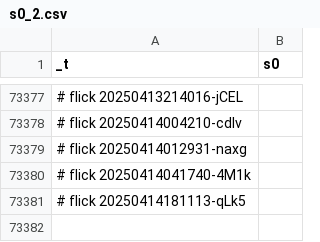
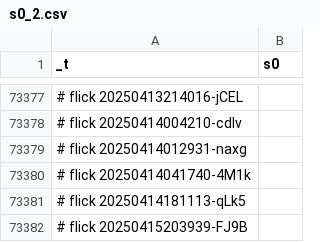
Before and after one commit to abikesa/shell-hologram, a CSV file: kitabo/ensi/ukubona/donorcase/test2/assets/csv/s0_2.csv, drawn as a sheet; only a part is shown, gaps mark what is left out; the diff names each change by its address in the sheet, - before the commit and + after, or states it on an @@ line.

Commit message:
kitabo/ensi/ukubona/donorcase/test2/assets/csv/s0_2.csv

```diff
--- a/kitabo/ensi/ukubona/donorcase/test2/assets/csv/s0_2.csv
+++ b/kitabo/ensi/ukubona/donorcase/test2/assets/csv/s0_2.csv
+row 73382: # flick 20250415203939-FJ9B
```
